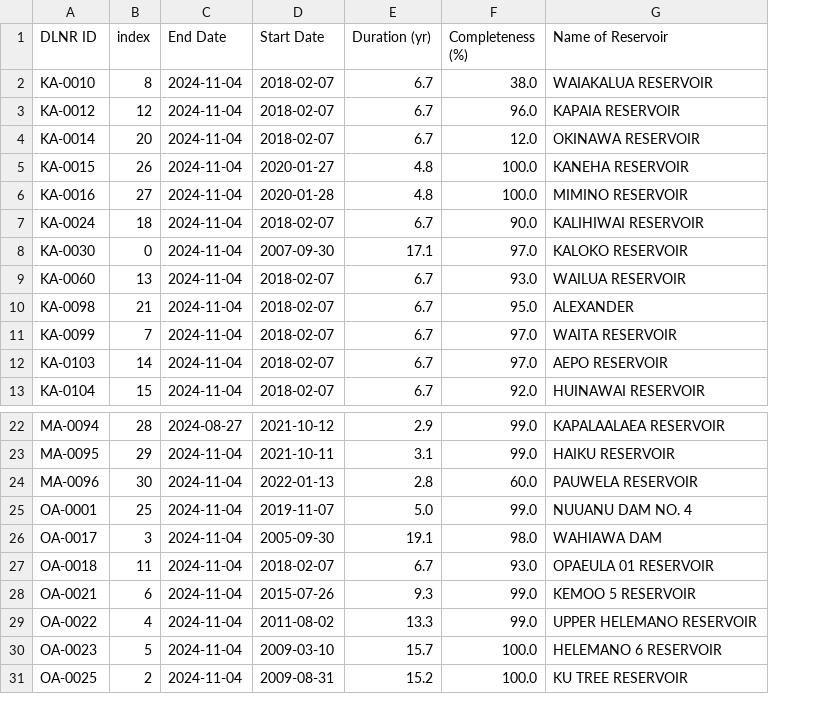
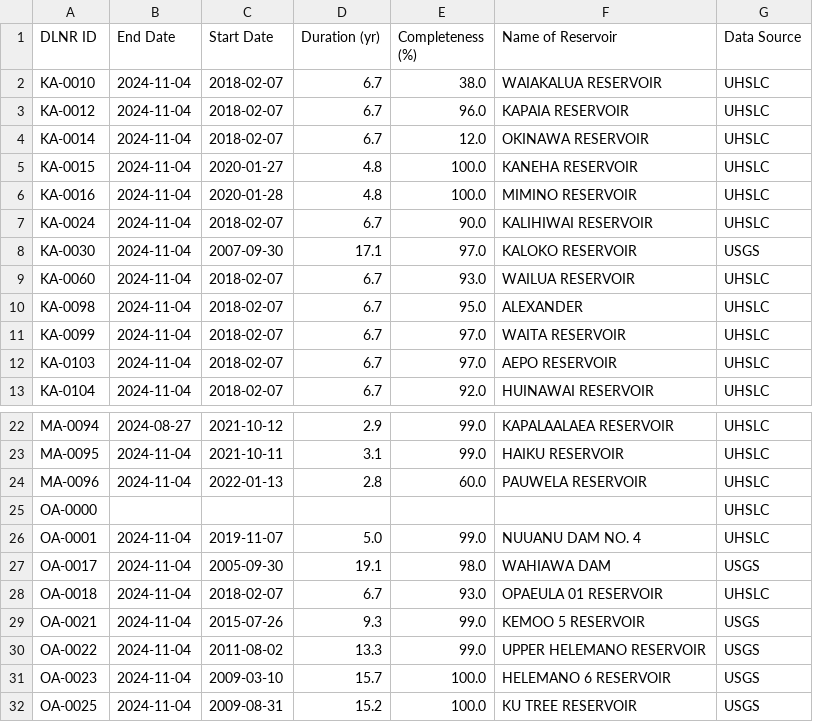
Before and after one commit to cshuler/SLC_Reservoir_Data, a CSV file: Scripts/Outputs/Report_Tables/RT_reservoir_meta.csv, drawn as a sheet; only a part is shown, gaps mark what is left out; removed rows and columns are numbered as before the commit, all else as after; the diff names each change by its address in the sheet, - before the commit and + after, or states it on an @@ line.

```diff
--- a/Scripts/Outputs/Report_Tables/RT_reservoir_meta.csv
+++ b/Scripts/Outputs/Report_Tables/RT_reservoir_meta.csv
-column B (index), rows 2-13: 8 | 12 | 20 | 26 | 27 | 18 | 0 | 13 | 21 | 7 | 14 | 15; rows 22-31: 28 | 29 | 30 | 25 | 3 | 11 | 6 | 4 | 5 | 2
+column G (Data Source), rows 2-13: UHSLC | UHSLC | UHSLC | UHSLC | UHSLC | UHSLC | USGS | UHSLC | UHSLC | UHSLC | UHSLC | UHSLC; rows 22-24: all UHSLC; rows 26-32: UHSLC | USGS | UHSLC | USGS | USGS | USGS | USGS
+row 25: OA-0000 |  |  |  |  |  | UHSLC
```
Also changed, not shown: Scripts/Outputs/Report_Tables/RT_Alert_Levels.csv, Scripts/Outputs/Report_Tables/RT_WL_stats.csv, 6 other files.
